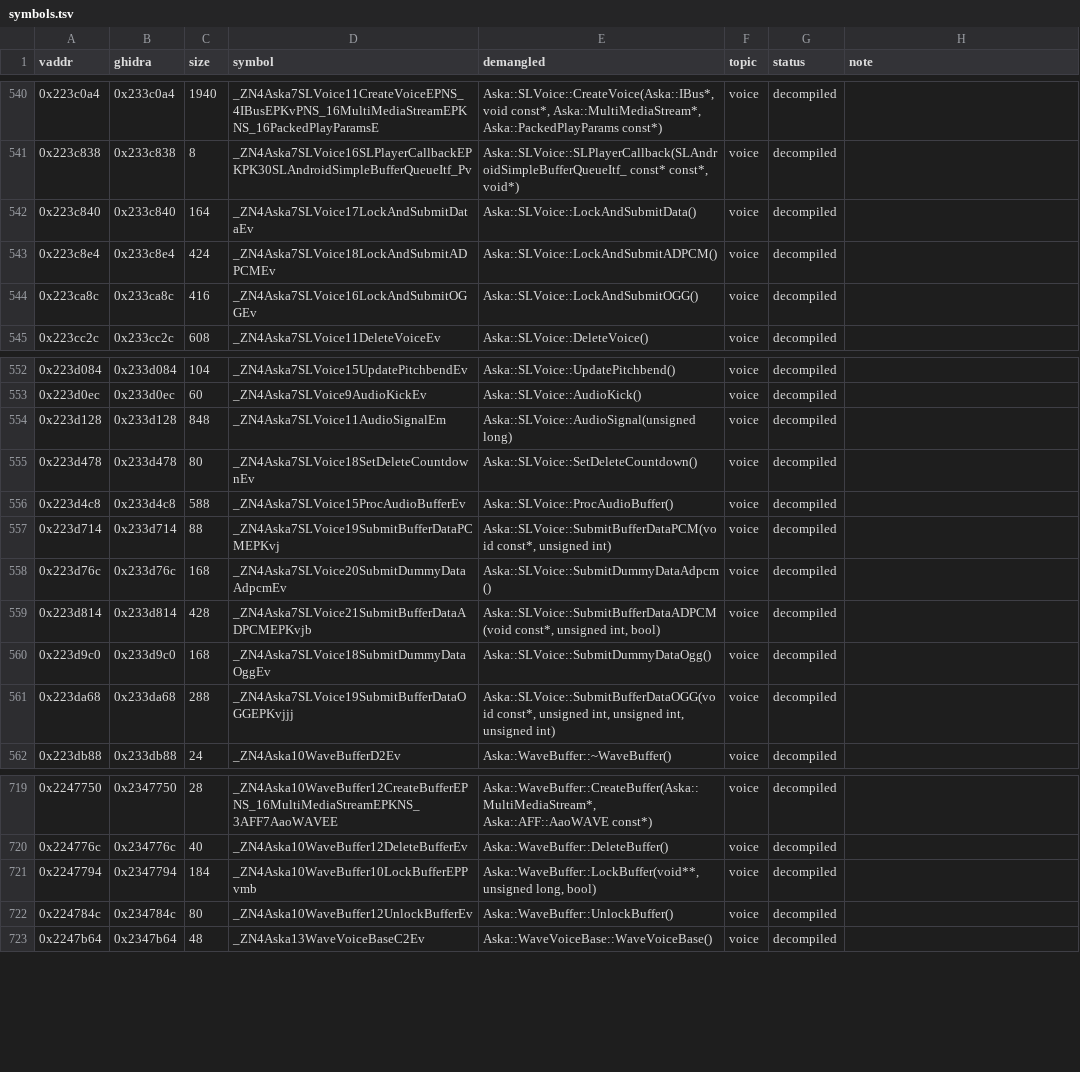
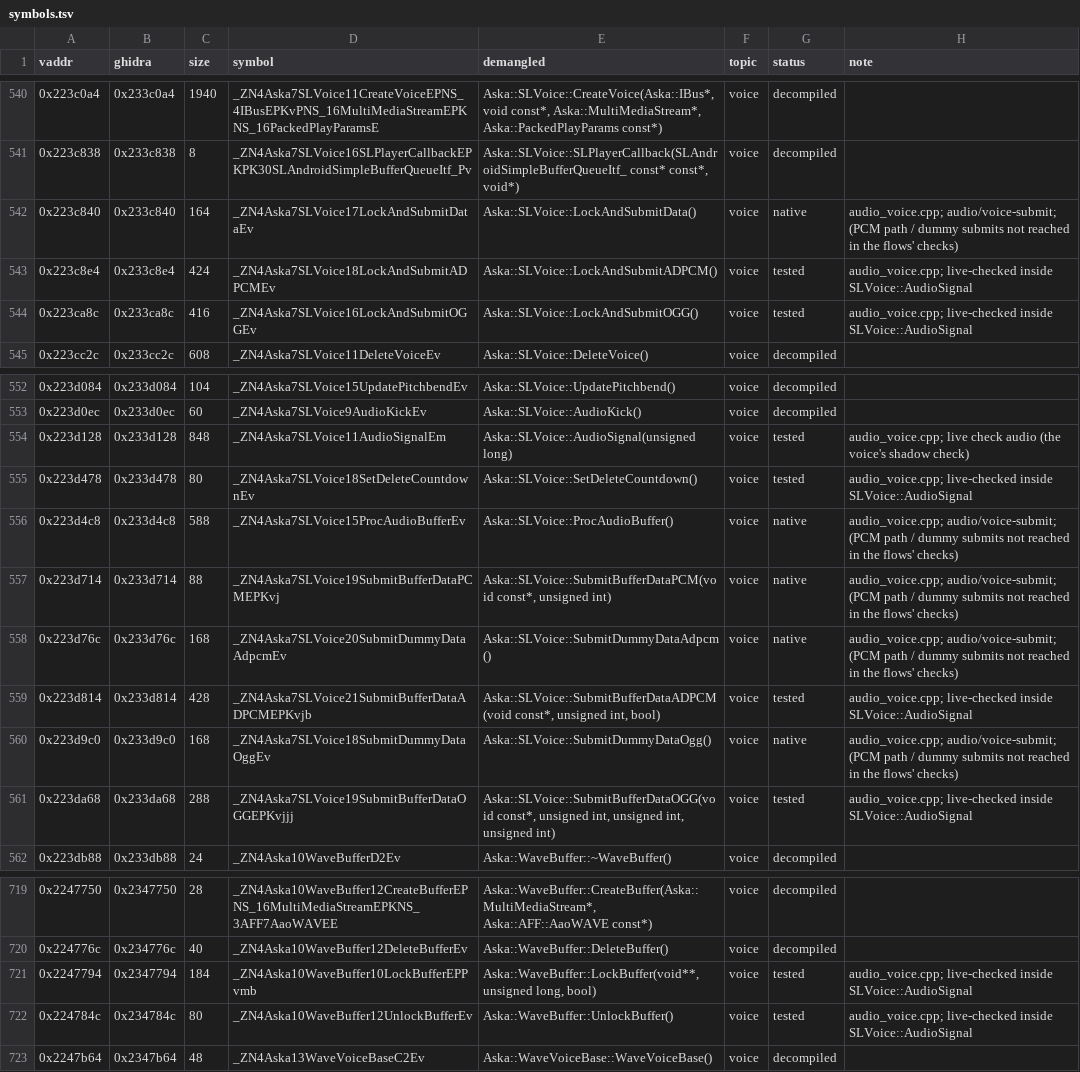
Before and after one commit to e45lee/star-ocean-anamesis-native, a TSV file: port/decomp/audio/symbols.tsv, drawn as a sheet; only a part is shown, gaps mark what is left out.

```diff
--- a/port/decomp/audio/symbols.tsv
+++ b/port/decomp/audio/symbols.tsv
@@ -541,5 +541,5 @@ vaddr	ghidra	size	symbol	demangled	topic	status	note
 0x223c838	0x233c838	8	_ZN4Aska7SLVoice16SLPlayerCallbackEPKPK30SLAndroidSimpleBufferQueueItf_Pv	Aska::SLVoice::SLPlayerCallback(SLAndroidSimpleBufferQueueItf_ const* const*, void*)	voice	decompiled	
-0x223c840	0x233c840	164	_ZN4Aska7SLVoice17LockAndSubmitDataEv	Aska::SLVoice::LockAndSubmitData()	voice	decompiled	
-0x223c8e4	0x233c8e4	424	_ZN4Aska7SLVoice18LockAndSubmitADPCMEv	Aska::SLVoice::LockAndSubmitADPCM()	voice	decompiled	
-0x223ca8c	0x233ca8c	416	_ZN4Aska7SLVoice16LockAndSubmitOGGEv	Aska::SLVoice::LockAndSubmitOGG()	voice	decompiled	
+0x223c840	0x233c840	164	_ZN4Aska7SLVoice17LockAndSubmitDataEv	Aska::SLVoice::LockAndSubmitData()	voice	native	audio_voice.cpp; audio/voice-submit; (PCM path / dummy submits not reached in the flows' checks)
+0x223c8e4	0x233c8e4	424	_ZN4Aska7SLVoice18LockAndSubmitADPCMEv	Aska::SLVoice::LockAndSubmitADPCM()	voice	tested	audio_voice.cpp; live-checked inside SLVoice::AudioSignal
+0x223ca8c	0x233ca8c	416	_ZN4Aska7SLVoice16LockAndSubmitOGGEv	Aska::SLVoice::LockAndSubmitOGG()	voice	tested	audio_voice.cpp; live-checked inside SLVoice::AudioSignal
 0x223cc2c	0x233cc2c	608	_ZN4Aska7SLVoice11DeleteVoiceEv	Aska::SLVoice::DeleteVoice()	voice	decompiled	
@@ -553,10 +553,10 @@ vaddr	ghidra	size	symbol	demangled	topic	status	note
 0x223d0ec	0x233d0ec	60	_ZN4Aska7SLVoice9AudioKickEv	Aska::SLVoice::AudioKick()	voice	decompiled	
-0x223d128	0x233d128	848	_ZN4Aska7SLVoice11AudioSignalEm	Aska::SLVoice::AudioSignal(unsigned long)	voice	decompiled	
-0x223d478	0x233d478	80	_ZN4Aska7SLVoice18SetDeleteCountdownEv	Aska::SLVoice::SetDeleteCountdown()	voice	decompiled	
-0x223d4c8	0x233d4c8	588	_ZN4Aska7SLVoice15ProcAudioBufferEv	Aska::SLVoice::ProcAudioBuffer()	voice	decompiled	
-0x223d714	0x233d714	88	_ZN4Aska7SLVoice19SubmitBufferDataPCMEPKvj	Aska::SLVoice::SubmitBufferDataPCM(void const*, unsigned int)	voice	decompiled	
-0x223d76c	0x233d76c	168	_ZN4Aska7SLVoice20SubmitDummyDataAdpcmEv	Aska::SLVoice::SubmitDummyDataAdpcm()	voice	decompiled	
-0x223d814	0x233d814	428	_ZN4Aska7SLVoice21SubmitBufferDataADPCMEPKvjb	Aska::SLVoice::SubmitBufferDataADPCM(void const*, unsigned int, bool)	voice	decompiled	
-0x223d9c0	0x233d9c0	168	_ZN4Aska7SLVoice18SubmitDummyDataOggEv	Aska::SLVoice::SubmitDummyDataOgg()	voice	decompiled	
-0x223da68	0x233da68	288	_ZN4Aska7SLVoice19SubmitBufferDataOGGEPKvjjj	Aska::SLVoice::SubmitBufferDataOGG(void const*, unsigned int, unsigned int, unsigned int)	voice	decompiled	
+0x223d128	0x233d128	848	_ZN4Aska7SLVoice11AudioSignalEm	Aska::SLVoice::AudioSignal(unsigned long)	voice	tested	audio_voice.cpp; live check audio (the voice's shadow check)
+0x223d478	0x233d478	80	_ZN4Aska7SLVoice18SetDeleteCountdownEv	Aska::SLVoice::SetDeleteCountdown()	voice	tested	audio_voice.cpp; live-checked inside SLVoice::AudioSignal
+0x223d4c8	0x233d4c8	588	_ZN4Aska7SLVoice15ProcAudioBufferEv	Aska::SLVoice::ProcAudioBuffer()	voice	native	audio_voice.cpp; audio/voice-submit; (PCM path / dummy submits not reached in the flows' checks)
+0x223d714	0x233d714	88	_ZN4Aska7SLVoice19SubmitBufferDataPCMEPKvj	Aska::SLVoice::SubmitBufferDataPCM(void const*, unsigned int)	voice	native	audio_voice.cpp; audio/voice-submit; (PCM path / dummy submits not reached in the flows' checks)
+0x223d76c	0x233d76c	168	_ZN4Aska7SLVoice20SubmitDummyDataAdpcmEv	Aska::SLVoice::SubmitDummyDataAdpcm()	voice	native	audio_voice.cpp; audio/voice-submit; (PCM path / dummy submits not reached in the flows' checks)
+0x223d814	0x233d814	428	_ZN4Aska7SLVoice21SubmitBufferDataADPCMEPKvjb	Aska::SLVoice::SubmitBufferDataADPCM(void const*, unsigned int, bool)	voice	tested	audio_voice.cpp; live-checked inside SLVoice::AudioSignal
+0x223d9c0	0x233d9c0	168	_ZN4Aska7SLVoice18SubmitDummyDataOggEv	Aska::SLVoice::SubmitDummyDataOgg()	voice	native	audio_voice.cpp; audio/voice-submit; (PCM path / dummy submits not reached in the flows' checks)
+0x223da68	0x233da68	288	_ZN4Aska7SLVoice19SubmitBufferDataOGGEPKvjjj	Aska::SLVoice::SubmitBufferDataOGG(void const*, unsigned int, unsigned int, unsigned int)	voice	tested	audio_voice.cpp; live-checked inside SLVoice::AudioSignal
 0x223db88	0x233db88	24	_ZN4Aska10WaveBufferD2Ev	Aska::WaveBuffer::~WaveBuffer()	voice	decompiled	
@@ -720,4 +720,4 @@ vaddr	ghidra	size	symbol	demangled	topic	status	note
 0x224776c	0x234776c	40	_ZN4Aska10WaveBuffer12DeleteBufferEv	Aska::WaveBuffer::DeleteBuffer()	voice	decompiled	
-0x2247794	0x2347794	184	_ZN4Aska10WaveBuffer10LockBufferEPPvmb	Aska::WaveBuffer::LockBuffer(void**, unsigned long, bool)	voice	decompiled	
-0x224784c	0x234784c	80	_ZN4Aska10WaveBuffer12UnlockBufferEv	Aska::WaveBuffer::UnlockBuffer()	voice	decompiled	
+0x2247794	0x2347794	184	_ZN4Aska10WaveBuffer10LockBufferEPPvmb	Aska::WaveBuffer::LockBuffer(void**, unsigned long, bool)	voice	tested	audio_voice.cpp; live-checked inside SLVoice::AudioSignal
+0x224784c	0x234784c	80	_ZN4Aska10WaveBuffer12UnlockBufferEv	Aska::WaveBuffer::UnlockBuffer()	voice	tested	audio_voice.cpp; live-checked inside SLVoice::AudioSignal
 0x2247b64	0x2347b64	48	_ZN4Aska13WaveVoiceBaseC2Ev	Aska::WaveVoiceBase::WaveVoiceBase()	voice	decompiled	
```
Also changed, not shown: 12 other files.
